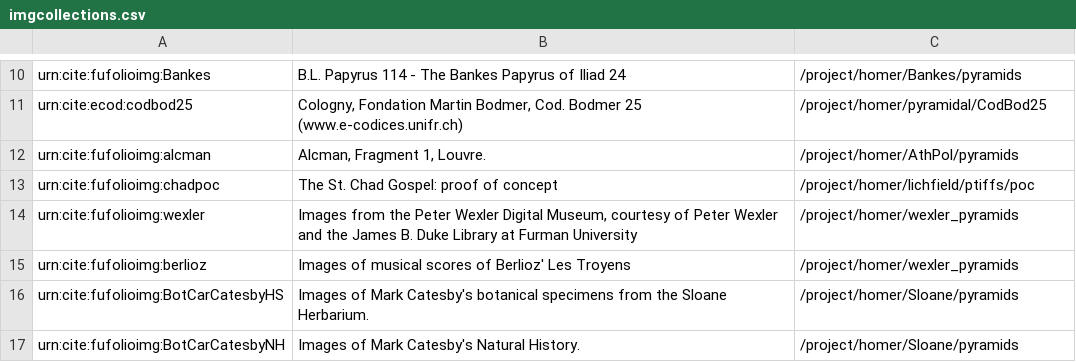
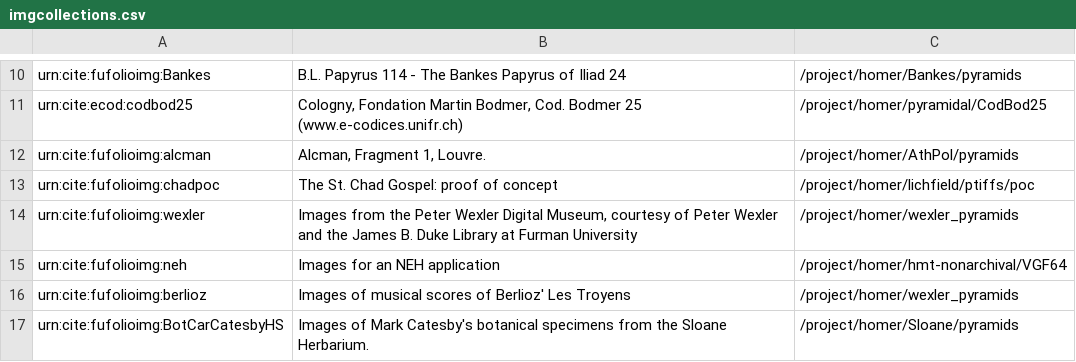
Before and after one commit to Eumaeus/folio-cite, a CSV file: images/collections/imgcollections.csv, drawn as a sheet; only a part is shown, gaps mark what is left out; the shorter side is filled out with more unchanged rows; the diff names each change by its address in the sheet, - before the commit and + after, or states it on an @@ line.

```diff
--- a/images/collections/imgcollections.csv
+++ b/images/collections/imgcollections.csv
+row 15: urn:cite:fufolioimg:neh | Images for an NEH application | /project/homer/hmt-nonarchival/VGF64
```
Also changed, not shown: collections/botcar/catesbySpecimens.csv, collections/botcar/genera.csv, 27 other files.
